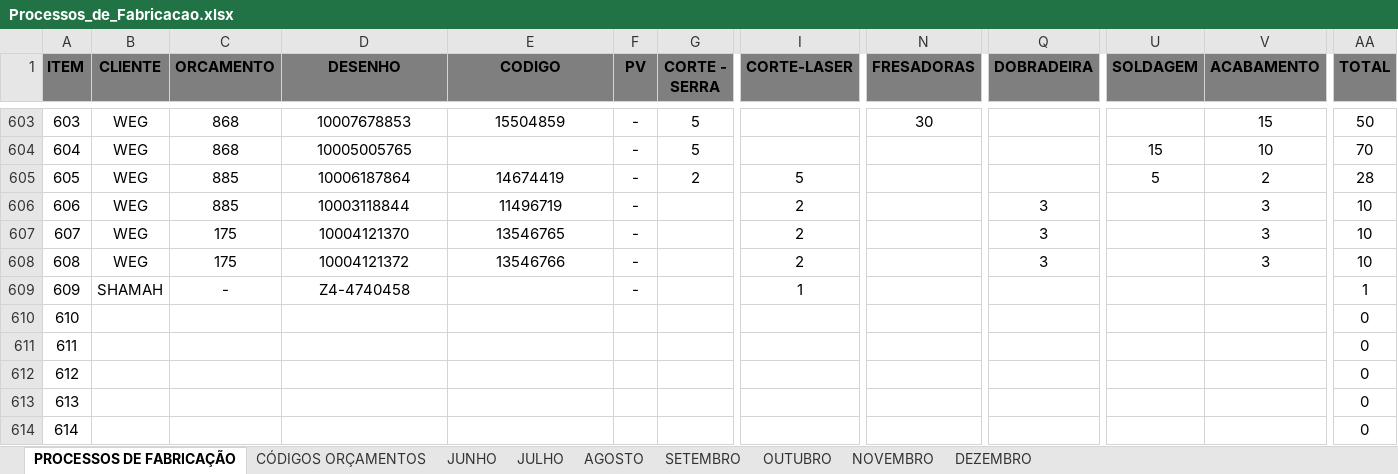
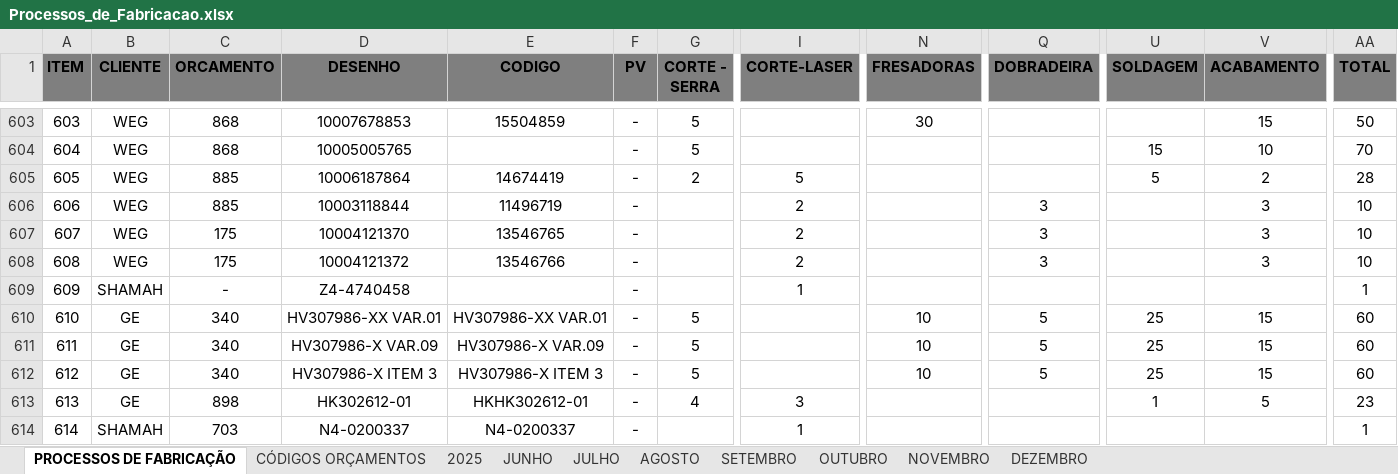
Before and after one commit to MatheusRiosBarcelos/Analise_horas, an Excel workbook: Processos_de_Fabricacao.xlsx, sheet PROCESSOS DE FABRICAÇÃO, drawn as a sheet; only a part is shown, gaps mark what is left out; values as stored, in another font and other column widths than the file's, no borders; the diff covers the shown part only; the diff names each change by its address in the sheet, - before the commit and + after, or states it on an @@ line.

```diff
--- a/Processos_de_Fabricacao.xlsx (sheet PROCESSOS DE FABRICAÇÃO)
+++ b/Processos_de_Fabricacao.xlsx (sheet PROCESSOS DE FABRICAÇÃO)
+sheet tab: 2025
-B610:B613 (CLIENTE): (empty)
+B610:B613 (CLIENTE): GE
-C610:C612 (ORCAMENTO): (empty)
+C610:C612 (ORCAMENTO): 340
-D610 (DESENHO): (empty)
+D610 (DESENHO): HV307986-XX VAR.01
-E610 (CODIGO): (empty)
+E610 (CODIGO): HV307986-XX VAR.01
-F610:F614 (PV): (empty)
+F610:F614 (PV): -
-G610:G612 (CORTE - SERRA): (empty)
+G610:G612 (CORTE - SERRA): 5
-N610:N612 (FRESADORAS): (empty)
+N610:N612 (FRESADORAS): 10
-Q610:Q612 (DOBRADEIRA): (empty)
+Q610:Q612 (DOBRADEIRA): 5
-U610:U612 (SOLDAGEM): (empty)
+U610:U612 (SOLDAGEM): 25
-V610:V612 (ACABAMENTO): (empty)
+V610:V612 (ACABAMENTO): 15
-AA610:AA612 (TOTAL): 0
+AA610:AA612 (TOTAL): 60
-D611 (DESENHO): (empty)
+D611 (DESENHO): HV307986-X VAR.09
-E611 (CODIGO): (empty)
+E611 (CODIGO): HV307986-X VAR.09
-D612 (DESENHO): (empty)
+D612 (DESENHO): HV307986-X ITEM 3
-E612 (CODIGO): (empty)
+E612 (CODIGO): HV307986-X ITEM 3
-C613 (ORCAMENTO): (empty)
+C613 (ORCAMENTO): 898
-D613 (DESENHO): (empty)
+D613 (DESENHO): HK302612-01
-E613 (CODIGO): (empty)
+E613 (CODIGO): HKHK302612-01
-G613 (CORTE - SERRA): (empty)
+G613 (CORTE - SERRA): 4
-I613 (CORTE-LASER): (empty)
+I613 (CORTE-LASER): 3
-U613 (SOLDAGEM): (empty)
+U613 (SOLDAGEM): 1
-V613 (ACABAMENTO): (empty)
+V613 (ACABAMENTO): 5
-AA613 (TOTAL): 0
+AA613 (TOTAL): 23
-B614 (CLIENTE): (empty)
+B614 (CLIENTE): SHAMAH
-C614 (ORCAMENTO): (empty)
+C614 (ORCAMENTO): 703
-D614 (DESENHO): (empty)
+D614 (DESENHO): N4-0200337
-E614 (CODIGO): (empty)
+E614 (CODIGO): N4-0200337
-I614 (CORTE-LASER): (empty)
+I614 (CORTE-LASER): 1
-AA614 (TOTAL): 0
+AA614 (TOTAL): 1
```
Also changed, not shown: 68 edited cells elsewhere in this sheet, sheet DEZEMBRO.
